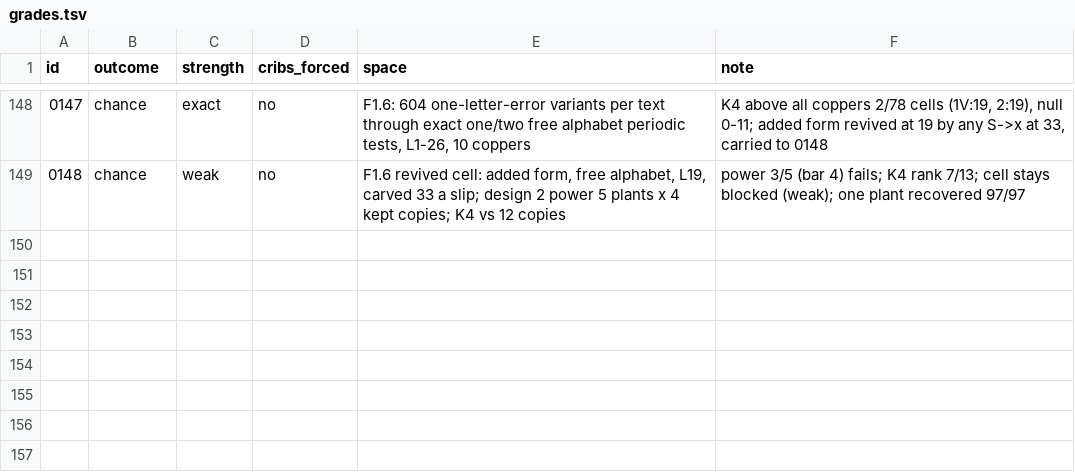
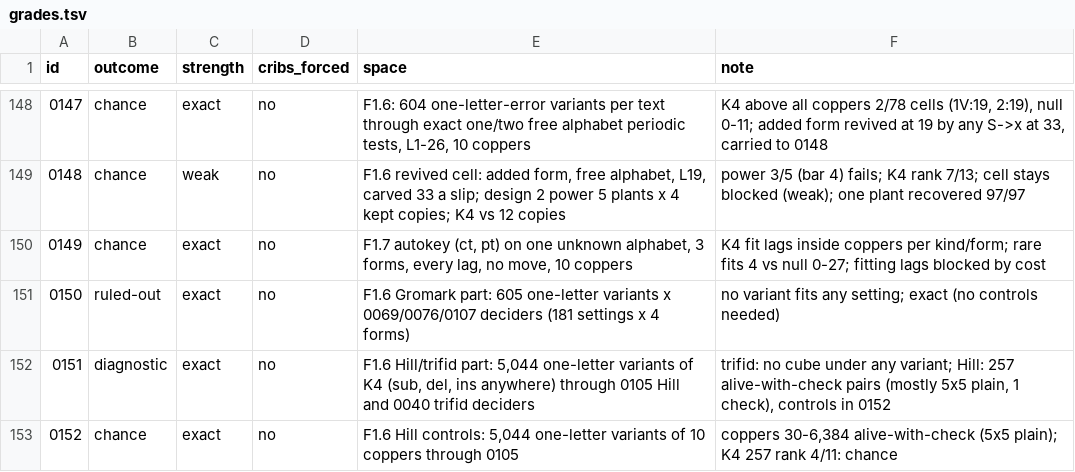
Before and after one commit to akaalias/k4, a TSV file: grades.tsv, drawn as a sheet; only a part is shown, gaps mark what is left out.

```diff
--- a/grades.tsv
+++ b/grades.tsv
@@ -149 +149,5 @@ id	outcome	strength	cribs_forced	space	note
 0148	chance	weak	no	F1.6 revived cell: added form, free alphabet, L19, carved 33 a slip; design 2 power 5 plants x 4 kept copies; K4 vs 12 copies	power 3/5 (bar 4) fails; K4 rank 7/13; cell stays blocked (weak); one plant recovered 97/97
+0149	chance	exact	no	F1.7 autokey (ct, pt) on one unknown alphabet, 3 forms, every lag, no move, 10 coppers	K4 fit lags inside coppers per kind/form; rare fits 4 vs null 0-27; fitting lags blocked by cost
+0150	ruled-out	exact	no	F1.6 Gromark part: 605 one-letter variants x 0069/0076/0107 deciders (181 settings x 4 forms)	no variant fits any setting; exact (no controls needed)
+0151	diagnostic	exact	no	F1.6 Hill/trifid part: 5,044 one-letter variants of K4 (sub, del, ins anywhere) through 0105 Hill and 0040 trifid deciders	trifid: no cube under any variant; Hill: 257 alive-with-check pairs (mostly 5x5 plain, 1 check), controls in 0152
+0152	chance	exact	no	F1.6 Hill controls: 5,044 one-letter variants of 10 coppers through 0105	coppers 30-6,384 alive-with-check (5x5 plain); K4 257 rank 4/11: chance
```
Also changed, not shown: 13 other files.
